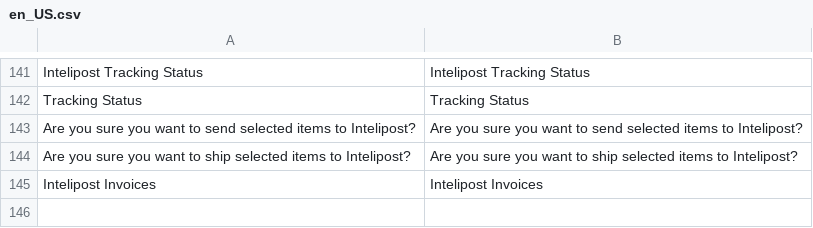
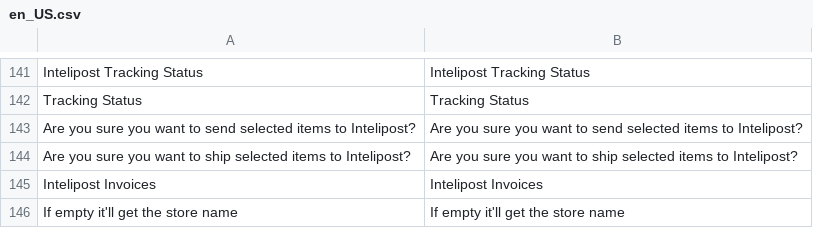
Before and after one commit to intelipost/Magento2, a CSV file: i18n/en_US.csv, drawn as a sheet; only a part is shown, gaps mark what is left out; the diff names each change by its address in the sheet, - before the commit and + after, or states it on an @@ line.

```diff
--- a/i18n/en_US.csv
+++ b/i18n/en_US.csv
+row 146: If empty it'll get the store name | If empty it'll get the store name
```
Also changed, not shown: i18n/pt_BR.csv, 4 other files.
